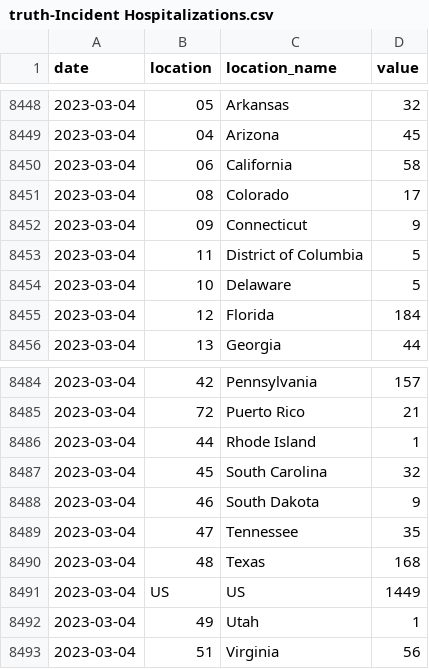
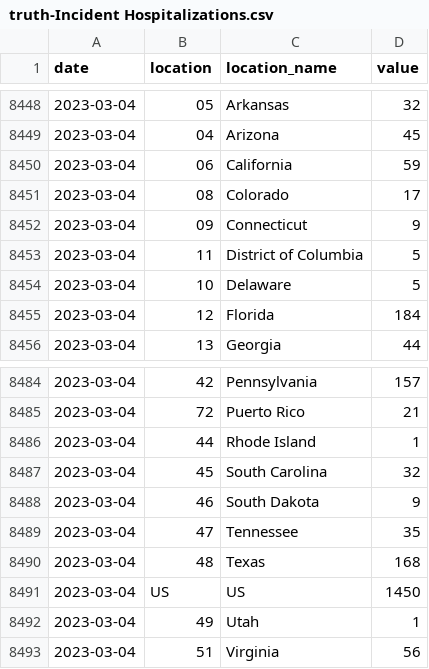
Before and after one commit to vidhi-mody/Flusight-forecast-data, a CSV file: data-truth/truth-Incident Hospitalizations.csv, drawn as a sheet; only a part is shown, gaps mark what is left out.

```diff
--- a/data-truth/truth-Incident Hospitalizations.csv
+++ b/data-truth/truth-Incident Hospitalizations.csv
@@ -8449,3 +8449,3 @@ date,location,location_name,value
 2023-03-04,04,Arizona,45
-2023-03-04,06,California,58
+2023-03-04,06,California,59
 2023-03-04,08,Colorado,17
@@ -8490,3 +8490,3 @@ date,location,location_name,value
 2023-03-04,48,Texas,168
-2023-03-04,US,US,1449
+2023-03-04,US,US,1450
 2023-03-04,49,Utah,1
```
